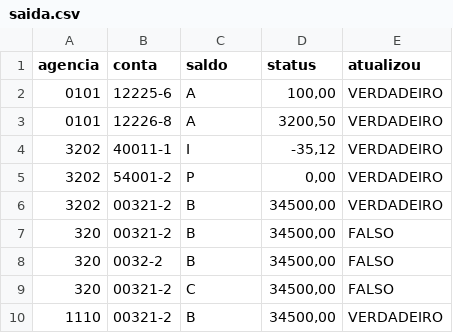
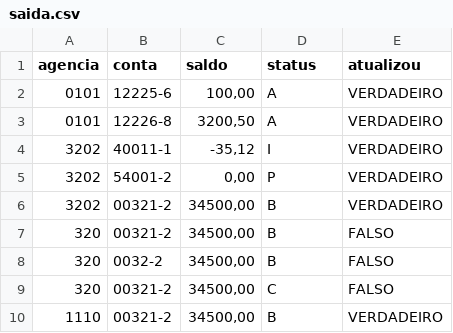
Before and after one commit to matheuzmendez/servicereceita, a CSV file: exec/saida.csv, drawn as a sheet.

Commit message:
Adiciona condição ternária e arruma a ordem status/saldo

```diff
--- a/exec/saida.csv
+++ b/exec/saida.csv
@@ -1,10 +1,10 @@
 agencia, conta, saldo, status, atualizou
-0101,12225-6,A,"100,00",VERDADEIRO
-0101,12226-8,A,"3200,50",VERDADEIRO
-3202,40011-1,I,"-35,12",VERDADEIRO
-3202,54001-2,P,"0,00",VERDADEIRO
-3202,00321-2,B,"34500,00",VERDADEIRO
-320,00321-2,B,"34500,00",FALSO
-320,0032-2,B,"34500,00",FALSO
-320,00321-2,C,"34500,00",FALSO
-1110,00321-2,B,"34500,00",VERDADEIRO
+0101,12225-6,"100,00",A,VERDADEIRO
+0101,12226-8,"3200,50",A,VERDADEIRO
+3202,40011-1,"-35,12",I,VERDADEIRO
+3202,54001-2,"0,00",P,VERDADEIRO
+3202,00321-2,"34500,00",B,VERDADEIRO
+320,00321-2,"34500,00",B,FALSO
+320,0032-2,"34500,00",B,FALSO
+320,00321-2,"34500,00",C,FALSO
+1110,00321-2,"34500,00",B,VERDADEIRO
```
Also changed, not shown: 2 other files.
